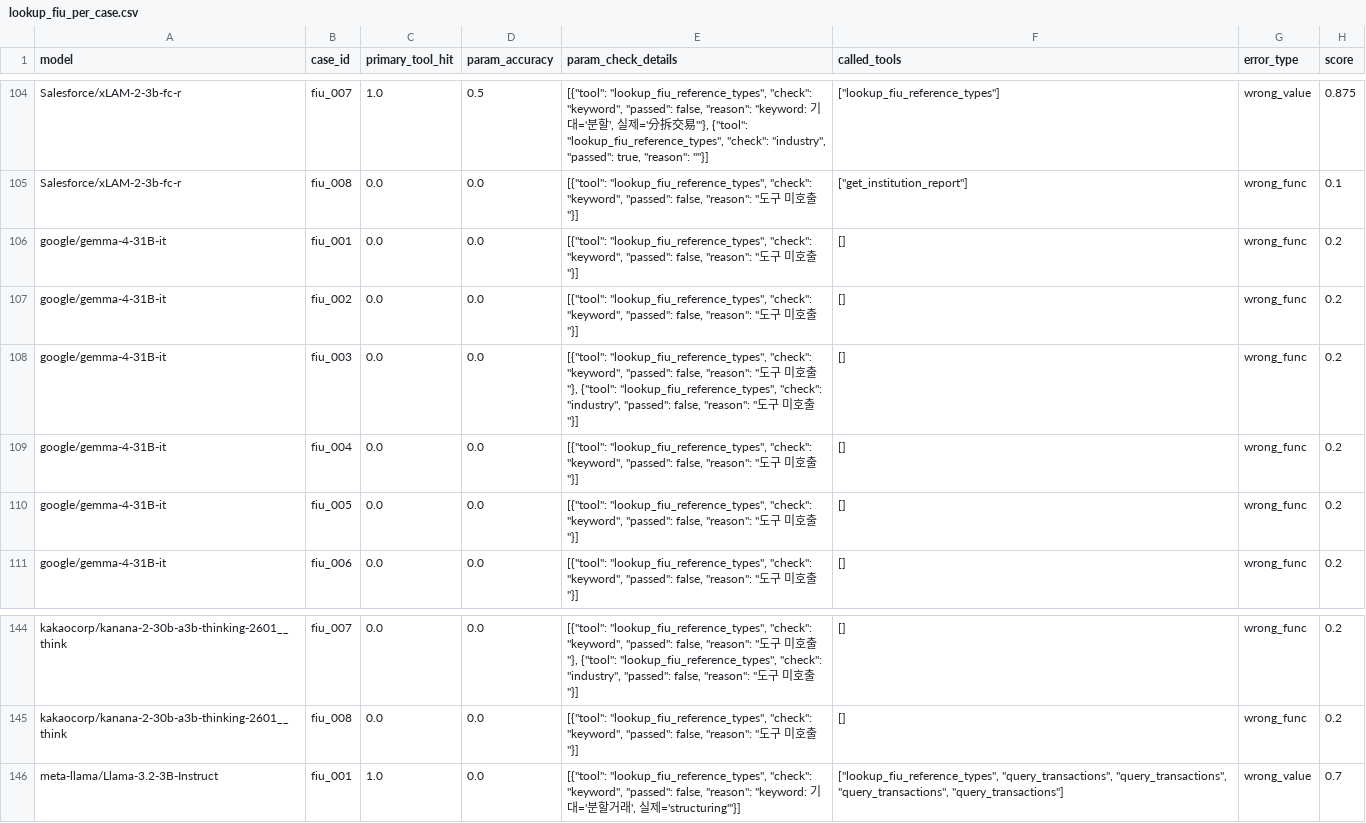
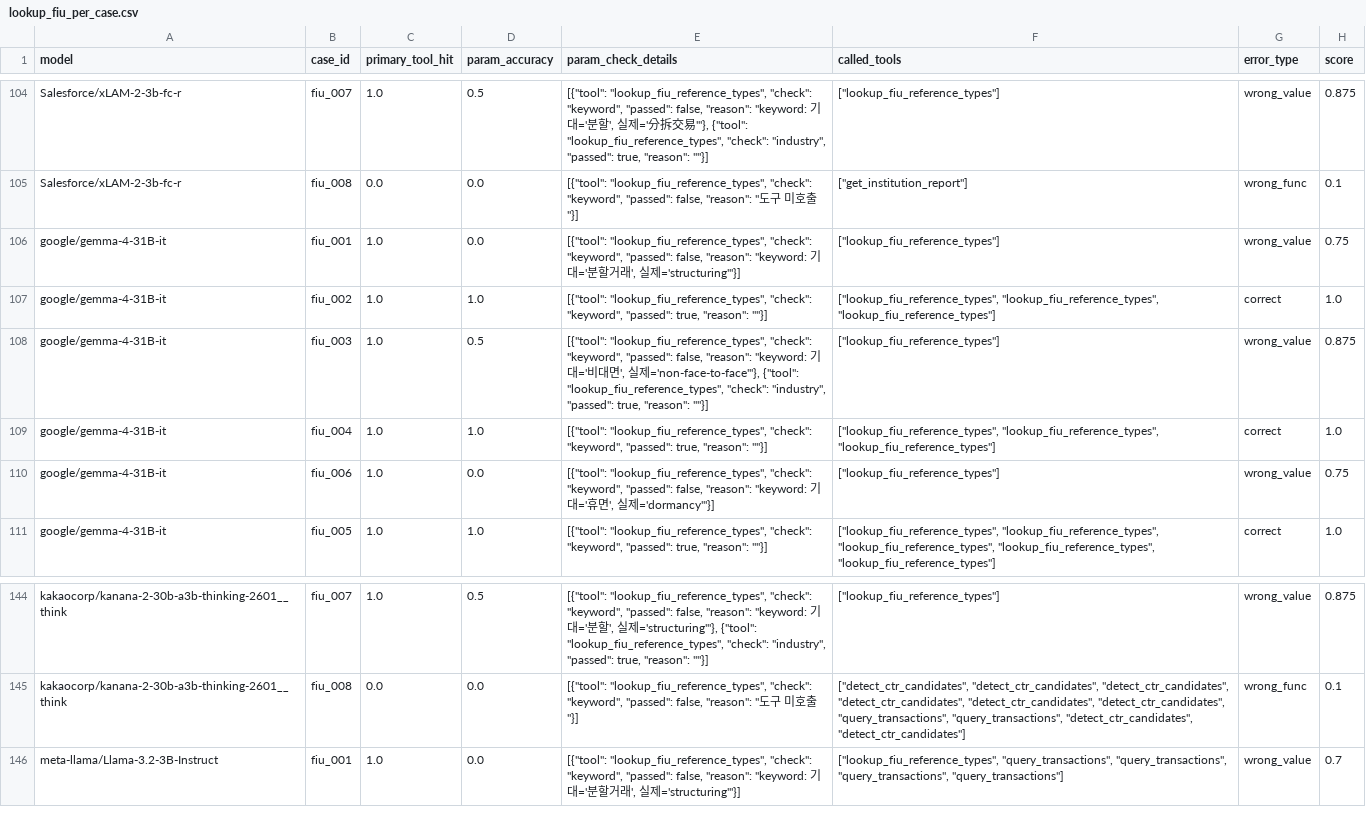
Before and after one commit to sklim84/STAR-Bench, a CSV file: _experiments/results_RQ2/lookup_fiu_per_case.csv, drawn as a sheet; only a part is shown, gaps mark what is left out; removed rows and columns are numbered as before the commit, all else as after; the diff covers the shown part only; the diff names each change by its address in the sheet, - before the commit and + after, or states it on an @@ line.

Commit message:
chore(_paper): Appendix RQ1/RQ2 figure 29-모델 필터 일괄 적용
3개 스크립트가 36개 eval 파일 전체를 사용하던 것을 29-모델 세트로 필터:
- RQ1_confusion_heatmap.py: fig:confusion_heatmap (28→29 모델, caption 갱신)
- RQ2_lookup_fiu_keyword_analysis.py: fig:lookup_fiu_per_case
- RQ1_validate_str_failure_modes.py: fig:validate_str_modes

본문 '28 models/28개 모델' → '29 models/29개 모델' 일괄 변경

```diff
--- a/_experiments/results_RQ2/lookup_fiu_per_case.csv
+++ b/_experiments/results_RQ2/lookup_fiu_per_case.csv
-C106:C109 (primary_tool_hit): 0.0
+C106:C109 (primary_tool_hit): 1.0
-E106 (param_check_details): …false, "reason": "도구 미호출"}]
+E106 (param_check_details): …false, "reason": "keyword: 기대='분할거래', 실제='structuring'"}]
-F106 (called_tools): []
+F106 (called_tools): ["lookup_fiu_reference_types"]
-G106 (error_type): wrong_func
+G106 (error_type): wrong_value
-H106 (score): 0.2
+H106 (score): 0.75
-D107 (param_accuracy): 0.0
+D107 (param_accuracy): 1.0
-E107 (param_check_details): …"keyword", "passed": false, "reason": "도구 미호출"}]
+E107 (param_check_details): …"keyword", "passed": true, "reason": ""}]
-F107 (called_tools): []
+F107 (called_tools): ["lookup_fiu_reference_types", "lookup_fiu_reference_types", "lookup_fiu_reference_types"]
-G107 (error_type): wrong_func
+G107 (error_type): correct
-H107 (score): 0.2
+H107 (score): 1.0
-D108 (param_accuracy): 0.0
+D108 (param_accuracy): 0.5
-E108 (param_check_details): …false, "reason": "도구 미호출"}, {"tool": "lookup_fiu_reference_types", "check": "industry", "passed": false, "reason": "도구 미호출"}]
+E108 (param_check_details): …false, "reason": "keyword: 기대='비대면', 실제='non-face-to-face'"}, {"tool": "lookup_fiu_reference_types", "check": "industry", "passed": true, "reason": ""}]
-F108 (called_tools): []
+F108 (called_tools): ["lookup_fiu_reference_types"]
-G108 (error_type): wrong_func
+G108 (error_type): wrong_value
-H108 (score): 0.2
+H108 (score): 0.875
-D109 (param_accuracy): 0.0
+D109 (param_accuracy): 1.0
-E109 (param_check_details): …"keyword", "passed": false, "reason": "도구 미호출"}]
+E109 (param_check_details): …"keyword", "passed": true, "reason": ""}]
-F109 (called_tools): []
+F109 (called_tools): ["lookup_fiu_reference_types", "lookup_fiu_reference_types", "lookup_fiu_reference_types"]
-G109 (error_type): wrong_func
+G109 (error_type): correct
-H109 (score): 0.2
+H109 (score): 1.0
-row 110: google/gemma-4-31B-it | fiu_005 | 0.0 | 0.0 | [{"tool": "lookup_fiu_reference_types", "check": "keyword", "passed": false, "reason": "도구 미호출"}] | [] | wrong_func | 0.2
-C110 (primary_tool_hit): 0.0
+C110 (primary_tool_hit): 1.0
-E110 (param_check_details): …false, "reason": "도구 미호출"}]
+E110 (param_check_details): …false, "reason": "keyword: 기대='휴면', 실제='dormancy'"}]
-F110 (called_tools): []
+F110 (called_tools): ["lookup_fiu_reference_types"]
-G110 (error_type): wrong_func
+G110 (error_type): wrong_value
-H110 (score): 0.2
+H110 (score): 0.75
+row 111: google/gemma-4-31B-it | fiu_005 | 1.0 | 1.0 | [{"tool": "lookup_fiu_reference_types", "check": "keyword", "passed": true, "reason": ""}] | ["lookup_fiu_reference_types", "lookup_fiu_reference_types", "lookup_fiu_reference_types", "lookup_fiu_reference_types", "lookup_fiu_reference_types"] | correct | 1.0
-C144 (primary_tool_hit): 0.0
+C144 (primary_tool_hit): 1.0
-D144 (param_accuracy): 0.0
+D144 (param_accuracy): 0.5
-E144 (param_check_details): …false, "reason": "도구 미호출"}, {"tool": "lookup_fiu_reference_types", "check": "industry", "passed": false, "reason": "도구 미호출"}]
+E144 (param_check_details): …false, "reason": "keyword: 기대='분할', 실제='structuring'"}, {"tool": "lookup_fiu_reference_types", "check": "industry", "passed": true, "reason": ""}]
-F144 (called_tools): []
+F144 (called_tools): ["lookup_fiu_reference_types"]
-G144 (error_type): wrong_func
+G144 (error_type): wrong_value
-H144 (score): 0.2
+H144 (score): 0.875
-F145 (called_tools): []
+F145 (called_tools): ["detect_ctr_candidates", "detect_ctr_candidates", "detect_ctr_candidates", "detect_ctr_candidates", "detect_ctr_candidates", "detect_ctr_candidates", "query_transactions", "query_transactions", "detect_ctr_candidates", "detect_ctr_candidates"]
-H145 (score): 0.2
+H145 (score): 0.1
```
Also changed, not shown: 110 edited cells elsewhere in this file, _experiments/results_RQ1/validate_str_failure_modes.csv, 17 other files.
